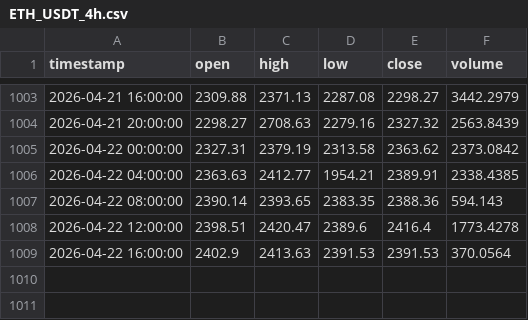
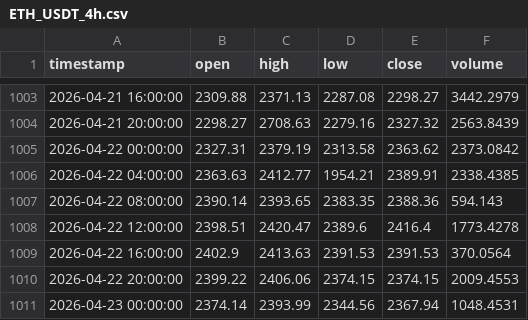
Before and after one commit to datnm23/trading, a CSV file: data/raw/ETH_USDT_4h.csv, drawn as a sheet; only a part is shown, gaps mark what is left out; the diff names each change by its address in the sheet, - before the commit and + after, or states it on an @@ line.

```diff
--- a/data/raw/ETH_USDT_4h.csv
+++ b/data/raw/ETH_USDT_4h.csv
+row 1010: 2026-04-22 20:00:00 | 2399.22 | 2406.06 | 2374.15 | 2374.15 | 2009.4553
+row 1011: 2026-04-23 00:00:00 | 2374.14 | 2393.99 | 2344.56 | 2367.94 | 1048.4531
```
Also changed, not shown: data/raw/BTC_USDT_4h.csv, data/raw/SOL_USDT_4h.csv, 1 other file.
